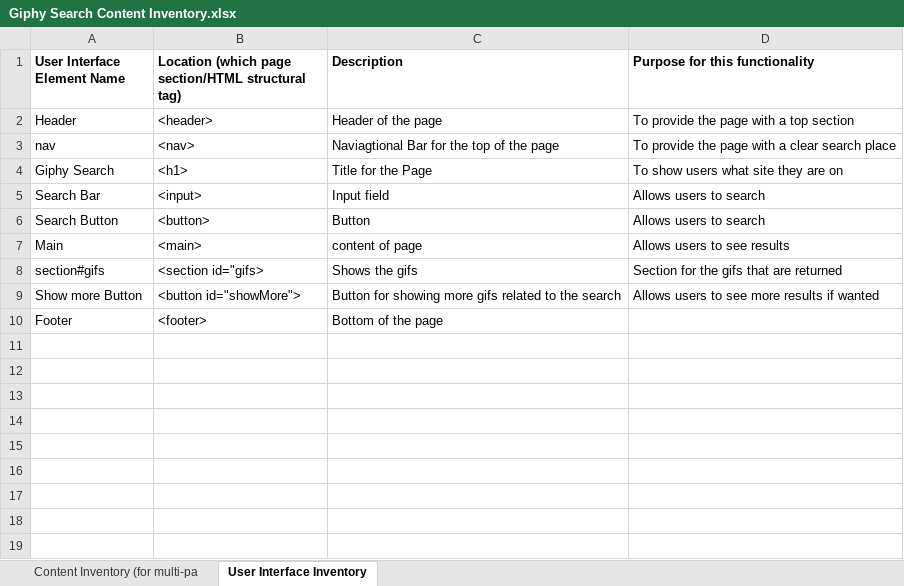
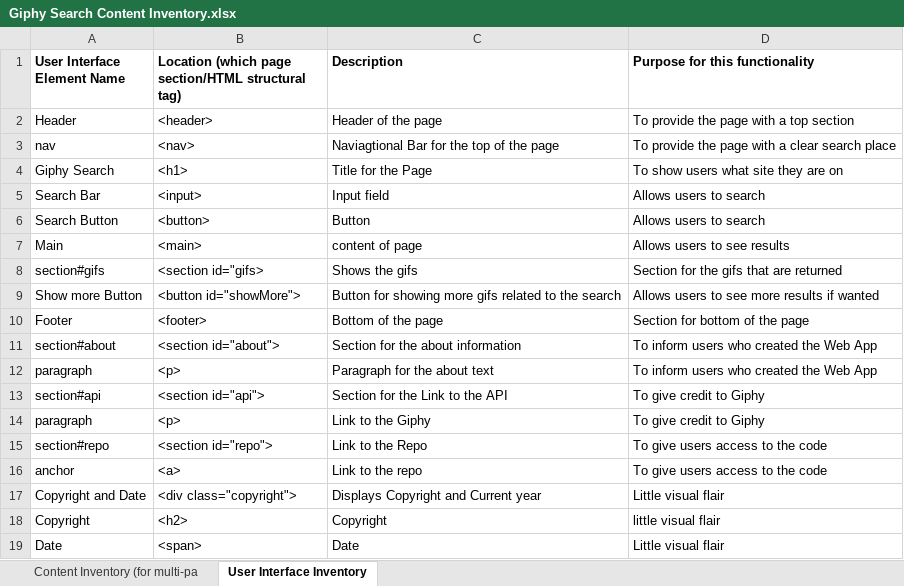
Before and after one commit to v1st/Giphy-Search, an Excel workbook: documents/Giphy Search Content Inventory.xlsx, sheet User Interface Inventory, drawn as a sheet; values as stored, in another font and other column widths than the file's, no borders; the diff names each change by its address in the sheet, - before the commit and + after, or states it on an @@ line.

Commit message:
Finished UI Inventory

```diff
--- a/documents/Giphy Search Content Inventory.xlsx (sheet User Interface Inventory)
+++ b/documents/Giphy Search Content Inventory.xlsx (sheet User Interface Inventory)
-D10 (Purpose for this functionality): (empty)
+D10 (Purpose for this functionality): Section for bottom of the page
+row 11: section#about | <section id="about"> | Section for the about information | To inform users who created the Web App
+row 12: paragraph | <p> | Paragraph for the about text | To inform users who created the Web App
+row 13: section#api | <section id="api"> | Section for the Link to the API | To give credit to Giphy
+row 14: paragraph | <p> | Link to the Giphy | To give credit to Giphy
+row 15: section#repo | <section id="repo"> | Link to the Repo | To give users access to the code
+row 16: anchor | <a> | Link to the repo | To give users access to the code
+row 17: Copyright and Date | <div class="copyright"> | Displays Copyright and Current year | Little visual flair
+row 18: Copyright | <h2> | Copyright | little visual flair
+row 19: Date | <span> | Date | Little visual flair
```
